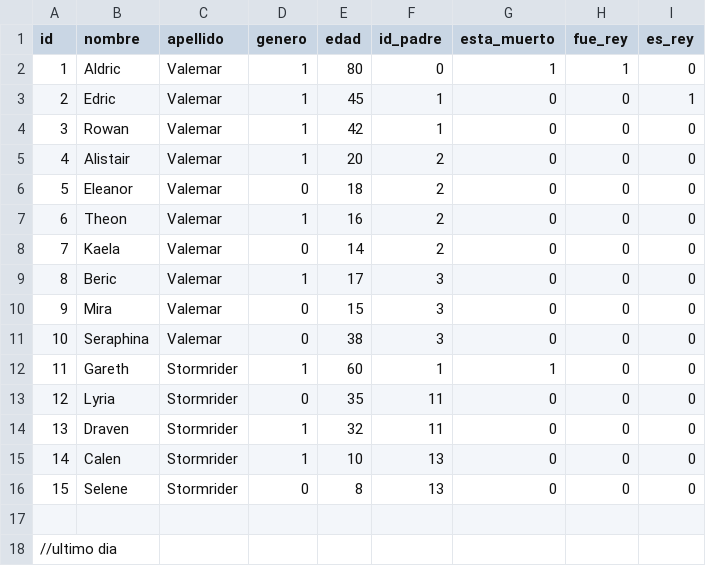
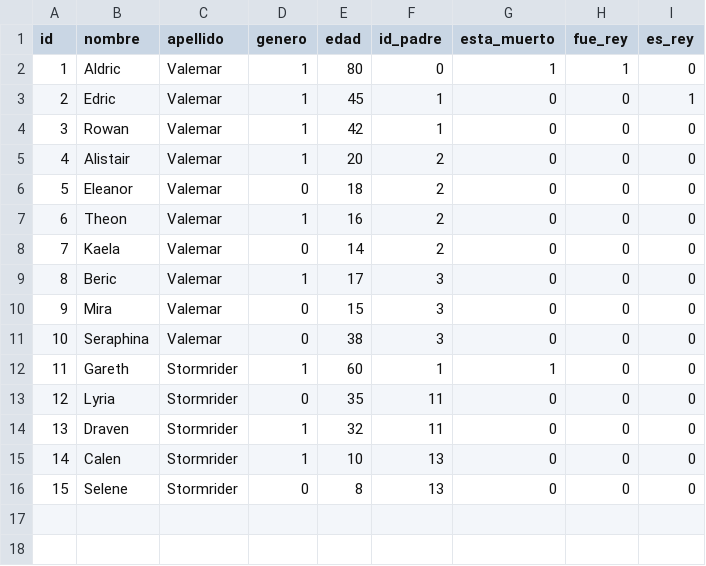
Before and after one commit to Sleal11/ProyectoArbolesBin, a CSV file: bin/datos.csv, drawn as a sheet; the diff names each change by its address in the sheet, - before the commit and + after, or states it on an @@ line.

Commit message:
Remove commented line from datos.csv
Removed commented line indicating the last day.

```diff
--- a/bin/datos.csv
+++ b/bin/datos.csv
-row 17: (empty)
-row 18: //ultimo dia
```
